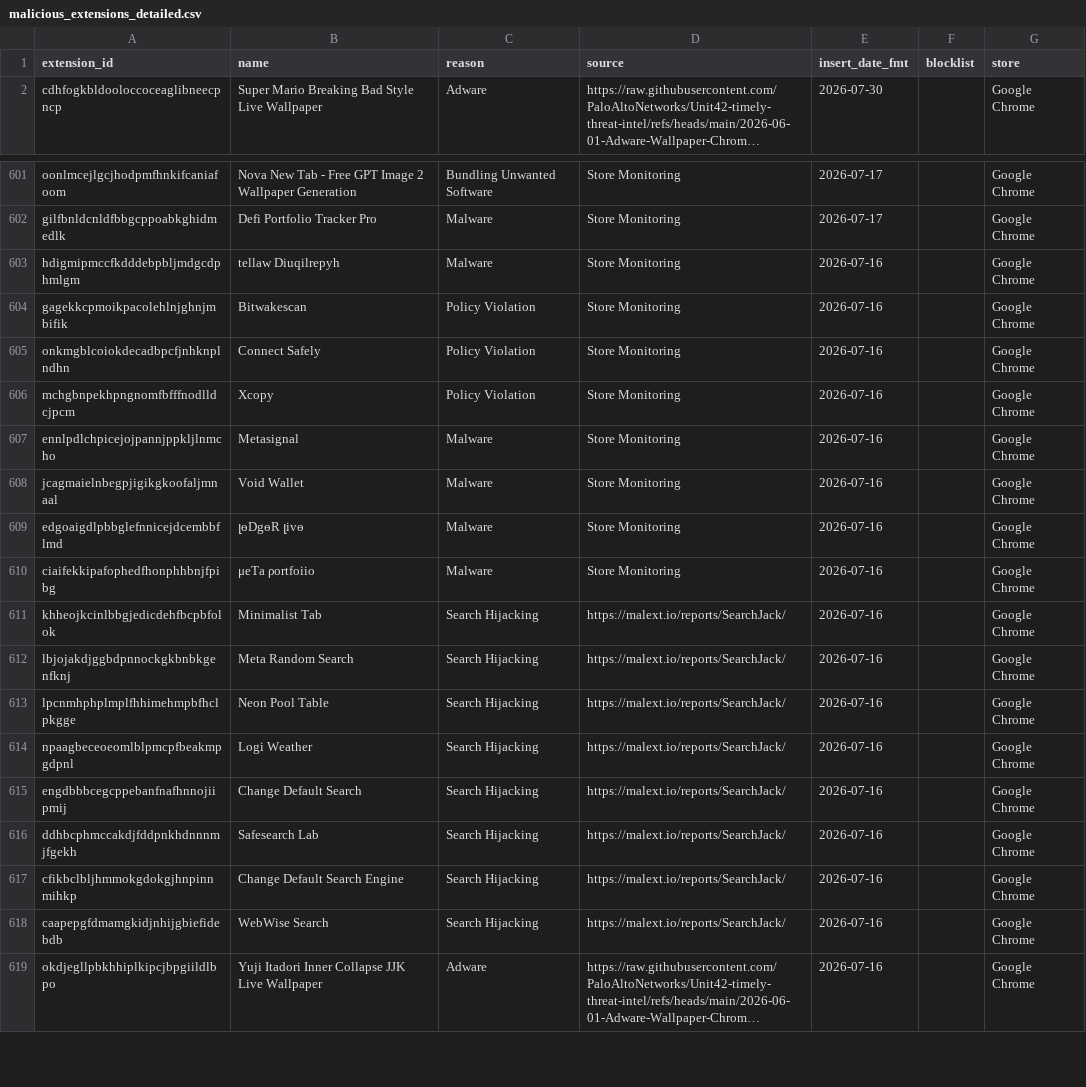
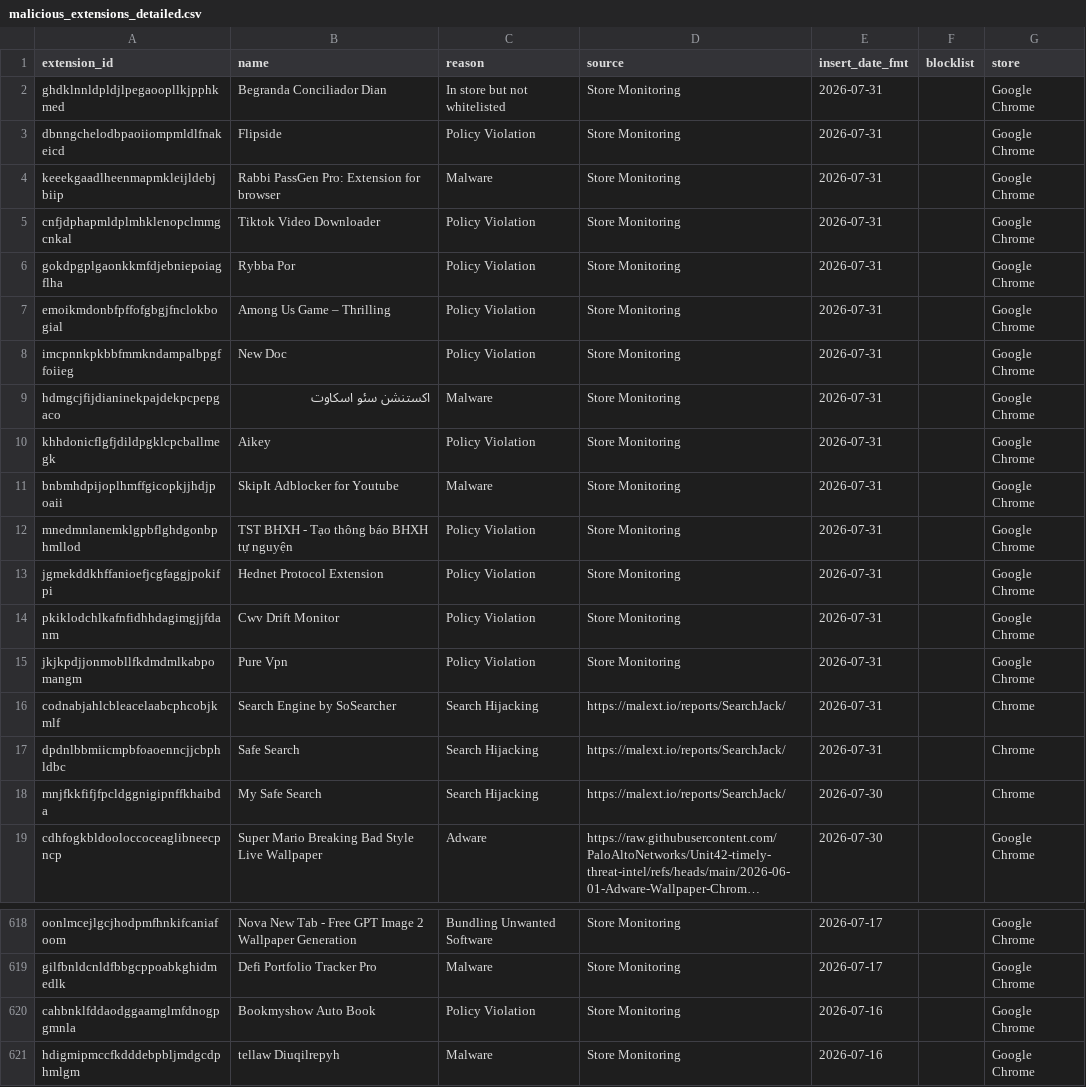
Before and after one commit to toborrm9/malicious_extension_sentry, a CSV file: malicious_extensions_detailed.csv, drawn as a sheet; only a part is shown, gaps mark what is left out; the shorter side is filled out with more unchanged rows; long unchanged cells end in …; the diff names each change by its address in the sheet, - before the commit and + after, or states it on an @@ line.

Commit message:
new extensions added

```diff
--- a/malicious_extensions_detailed.csv
+++ b/malicious_extensions_detailed.csv
+row 2: ghdklnnldpldjlpegaoopllkjpphkmed | Begranda Conciliador Dian | In store but not whitelisted | Store Monitoring | 2026-07-31 |  | Google Chrome
+row 3: dbnngchelodbpaoiiompmldlfnakeicd | Flipside | Policy Violation | Store Monitoring | 2026-07-31 |  | Google Chrome
+row 4: keeekgaadlheenmapmkleijldebjbiip | Rabbi PassGen Pro: Extension for browser | Malware | Store Monitoring | 2026-07-31 |  | Google Chrome
+row 5: cnfjdphapmldplmhklenopclmmgcnkal | Tiktok Video Downloader | Policy Violation | Store Monitoring | 2026-07-31 |  | Google Chrome
+row 6: gokdpgplgaonkkmfdjebniepoiagflha | Rybba Por | Policy Violation | Store Monitoring | 2026-07-31 |  | Google Chrome
+row 7: emoikmdonbfpffofgbgjfnclokbogial | Among Us Game – Thrilling | Policy Violation | Store Monitoring | 2026-07-31 |  | Google Chrome
+row 8: imcpnnkpkbbfmmkndampalbpgffoiieg | New Doc | Policy Violation | Store Monitoring | 2026-07-31 |  | Google Chrome
+row 9: hdmgcjfijdianinekpajdekpcpepgaco | اکستنشن سئو اسکاوت | Malware | Store Monitoring | 2026-07-31 |  | Google Chrome
+row 10: khhdonicflgfjdildpgklcpcballmegk | Aikey | Policy Violation | Store Monitoring | 2026-07-31 |  | Google Chrome
+row 11: bnbmhdpijoplhmffgicopkjjhdjpoaii | SkipIt Adblocker for Youtube | Malware | Store Monitoring | 2026-07-31 |  | Google Chrome
+row 12: mnedmnlanemklgpbflghdgonbphmllod | TST BHXH - Tạo thông báo BHXH tự nguyện | Policy Violation | Store Monitoring | 2026-07-31 |  | Google Chrome
+row 13: jgmekddkhffanioefjcgfaggjpokifpi | Hednet Protocol Extension | Policy Violation | Store Monitoring | 2026-07-31 |  | Google Chrome
+row 14: pkiklodchlkafnfidhhdagimgjjfdanm | Cwv Drift Monitor | Policy Violation | Store Monitoring | 2026-07-31 |  | Google Chrome
+row 15: jkjkpdjjonmobllfkdmdmlkabpomangm | Pure Vpn | Policy Violation | Store Monitoring | 2026-07-31 |  | Google Chrome
+row 16: codnabjahlcbleacelaabcphcobjkmlf | Search Engine by SoSearcher | Search Hijacking | https://malext.io/reports/SearchJack/ | 2026-07-31 |  | Chrome
+row 17: dpdnlbbmiicmpbfoaoenncjjcbphldbc | Safe Search | Search Hijacking | https://malext.io/reports/SearchJack/ | 2026-07-31 |  | Chrome
+row 18: mnjfkkfifjfpcldggnigipnffkhaibda | My Safe Search | Search Hijacking | https://malext.io/reports/SearchJack/ | 2026-07-30 |  | Chrome
+row 620: cahbnklfddaodggaamglmfdnogpgmnla | Bookmyshow Auto Book | Policy Violation | Store Monitoring | 2026-07-16 |  | Google Chrome
```
